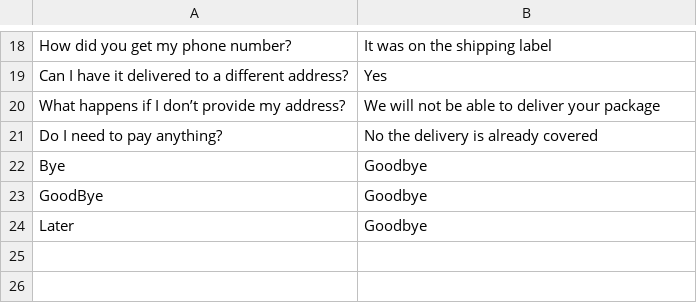
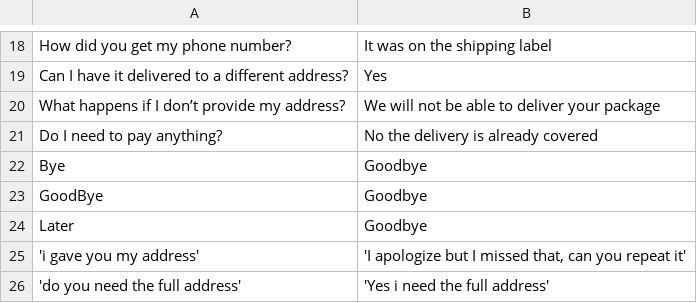
Before and after one commit to an1604/Deceptify, a CSV file: app/Server/LLM/prompts/Delivery-knowledge.csv, drawn as a sheet; only a part is shown, gaps mark what is left out.

```diff
--- a/app/Server/LLM/prompts/Delivery-knowledge.csv
+++ b/app/Server/LLM/prompts/Delivery-knowledge.csv
@@ -24 +24,3 @@
 "Later";"Goodbye"
+'i gave you my address';'I apologize but I missed that, can you repeat it'
+'do you need the full address';'Yes i need the full address'
```
Also changed, not shown: app/Server/LLM/prompts/Bank-knowledge.csv, app/Server/LLM/prompts/Hospital-knowledge.csv, 7 other files.
